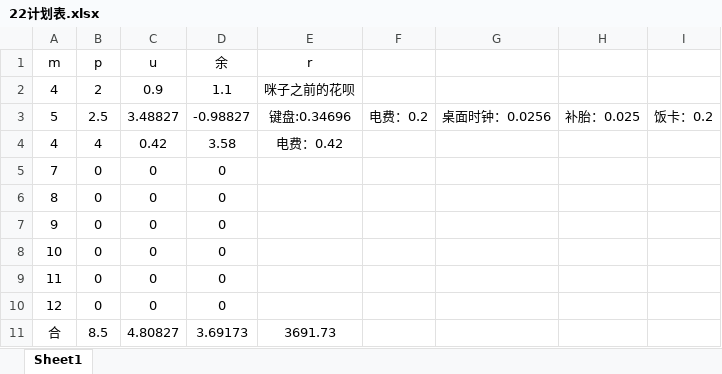
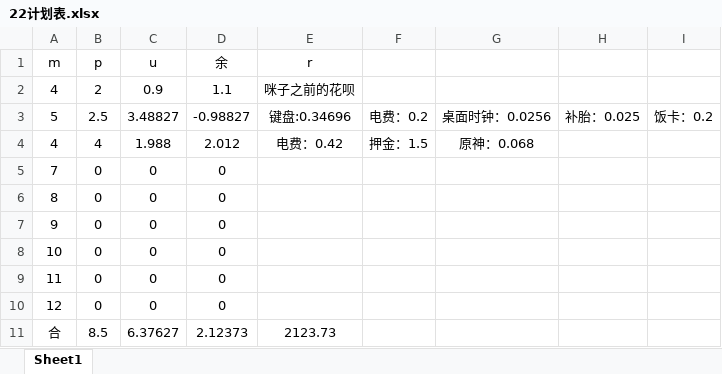
Before and after one commit to Vixcity/knowledge-base, an Excel workbook: 22计划表.xlsx, sheet Sheet1, drawn as a sheet; only a part is shown; values as stored, in another font and other column widths than the file's, no borders; the diff names each change by its address in the sheet, - before the commit and + after, or states it on an @@ line.

Commit message:
提交

```diff
--- a/22计划表.xlsx (sheet Sheet1)
+++ b/22计划表.xlsx (sheet Sheet1)
-C4 (u): 0.42
+C4 (u): 1.988
-D4 (余): 3.58
+D4 (余): 2.012
-F4: (empty)
+F4: 押金：1.5
-G4: (empty)
+G4: 原神：0.068
-C11 (u): 4.80827
+C11 (u): 6.37627
-D11 (余): 3.69173
+D11 (余): 2.12373
-E11 (r): 3691.73
+E11 (r): 2123.73
```
